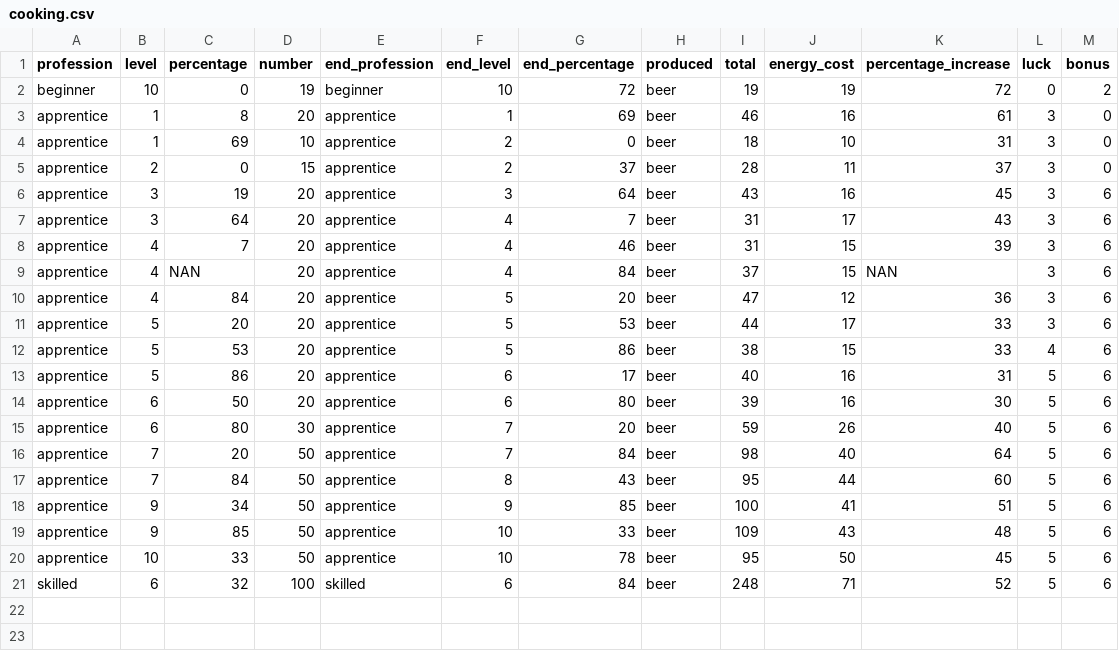
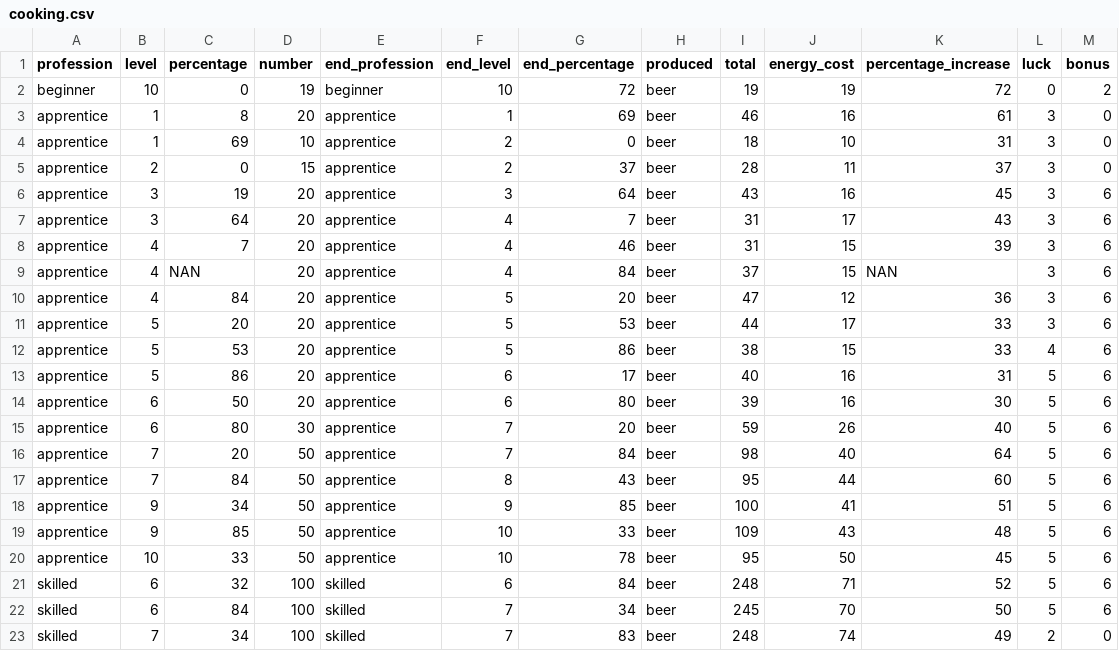
Before and after one commit to clusterzx/blackdesert, a CSV file: cooking.csv, drawn as a sheet; the diff names each change by its address in the sheet, - before the commit and + after, or states it on an @@ line.

```diff
--- a/cooking.csv
+++ b/cooking.csv
+row 22: skilled | 6 | 84 | 100 | skilled | 7 | 34 | beer | 245 | 70 | 50 | 5 | 6
+row 23: skilled | 7 | 34 | 100 | skilled | 7 | 83 | beer | 248 | 74 | 49 | 2 | 0
```
Also changed, not shown: enchanting.csv, processing.csv, 3 other files.
